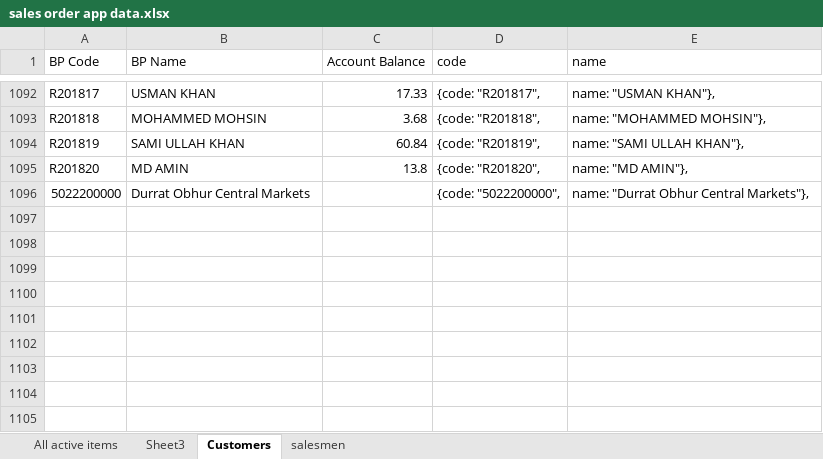
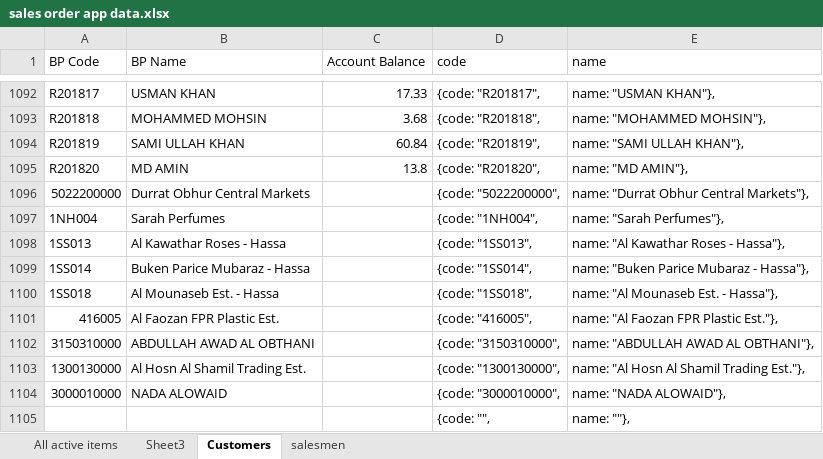
Before and after one commit to DilsherB/sales-order-app, an Excel workbook: src/data/sales order app data.xlsx, sheet Customers, drawn as a sheet; only a part is shown, gaps mark what is left out; values as stored, in another font and other column widths than the file's, no borders; the diff names each change by its address in the sheet, - before the commit and + after, or states it on an @@ line.

Commit message:
customers data updated.

```diff
--- a/src/data/sales order app data.xlsx (sheet Customers)
+++ b/src/data/sales order app data.xlsx (sheet Customers)
+row 1097: 1NH004 | Sarah Perfumes |  | {code: "1NH004", | name: "Sarah Perfumes"},
+row 1098: 1SS013 | Al Kawathar Roses - Hassa |  | {code: "1SS013", | name: "Al Kawathar Roses - Hassa"},
+row 1099: 1SS014 | Buken Parice Mubaraz - Hassa |  | {code: "1SS014", | name: "Buken Parice Mubaraz - Hassa"},
+row 1100: 1SS018 | Al Mounaseb Est. - Hassa |  | {code: "1SS018", | name: "Al Mounaseb Est. - Hassa"},
+row 1101: 416005 | Al Faozan FPR Plastic Est. |  | {code: "416005", | name: "Al Faozan FPR Plastic Est."},
+row 1102: 3150310000 | ABDULLAH AWAD AL OBTHANI |  | {code: "3150310000", | name: "ABDULLAH AWAD AL OBTHANI"},
+row 1103: 1300130000 | Al Hosn Al Shamil Trading Est. |  | {code: "1300130000", | name: "Al Hosn Al Shamil Trading Est."},
+row 1104: 3000010000 | NADA ALOWAID |  | {code: "3000010000", | name: "NADA ALOWAID"},
+row 1105:  |  |  | {code: "", | name: ""},
```
Also changed, not shown: 1 other file.
